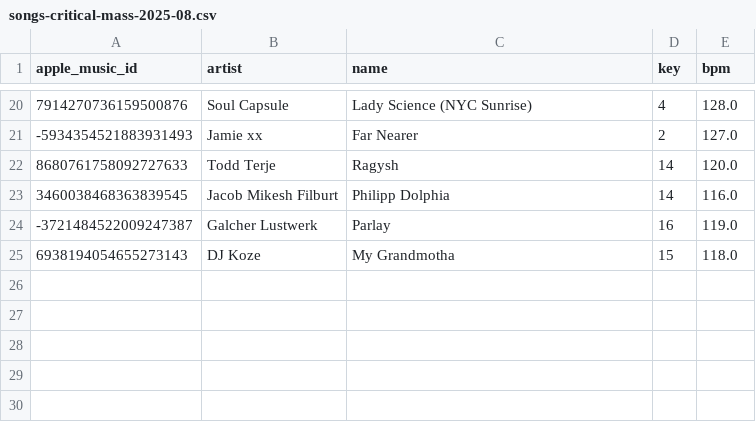
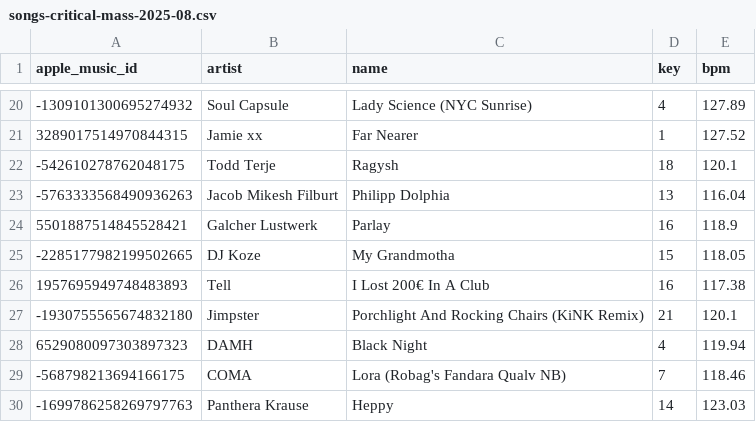
Before and after one commit to ArloL/music-stuff, a CSV file: songs-critical-mass-2025-08.csv, drawn as a sheet; only a part is shown, gaps mark what is left out; the diff covers the shown part only.

```diff
--- a/songs-critical-mass-2025-08.csv
+++ b/songs-critical-mass-2025-08.csv
@@ -20,6 +20,11 @@ apple_music_id,artist,name,key,bpm
-7914270736159500876,Soul Capsule,Lady Science (NYC Sunrise),4,128.0
--5934354521883931493,Jamie xx,Far Nearer,2,127.0
-8680761758092727633,Todd Terje,Ragysh,14,120.0
-3460038468363839545,Jacob Mikesh Filburt,Philipp Dolphia,14,116.0
--3721484522009247387,Galcher Lustwerk,Parlay,16,119.0
-6938194054655273143,DJ Koze,My Grandmotha,15,118.0
+-1309101300695274932,Soul Capsule,Lady Science (NYC Sunrise),4,127.89
+3289017514970844315,Jamie xx,Far Nearer,1,127.52
+-542610278762048175,Todd Terje,Ragysh,18,120.1
+-5763333568490936263,Jacob Mikesh Filburt,Philipp Dolphia,13,116.04
+5501887514845528421,Galcher Lustwerk,Parlay,16,118.9
+-2285177982199502665,DJ Koze,My Grandmotha,15,118.05
+1957695949748483893,Tell,I Lost 200€ In A Club,16,117.38
+-1930755565674832180,Jimpster,Porchlight And Rocking Chairs (KiNK Remix),21,120.1
+6529080097303897323,DAMH,Black Night,4,119.94
+-568798213694166175,COMA,Lora (Robag's Fandara Qualv NB),7,118.46
+-1699786258269797763,Panthera Krause,Heppy,14,123.03
```
Also changed, not shown: 8 added rows, 8 removed rows and 19 edited cells elsewhere in this file.
